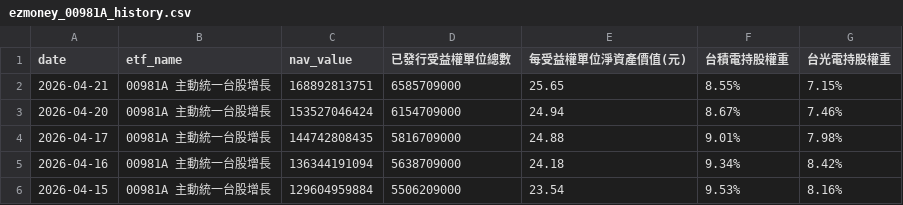
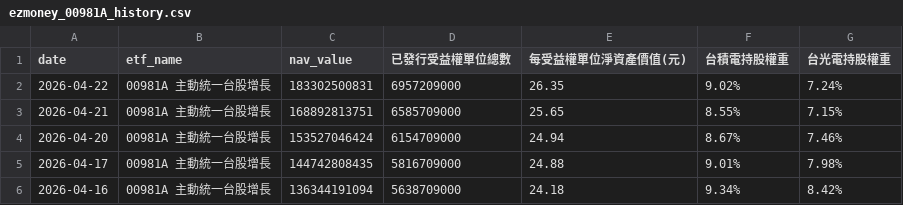
Before and after one commit to charle0111/My-Web, a CSV file: ezmoney_00981A_history.csv, drawn as a sheet; only a part is shown; the shorter side is filled out with more unchanged rows; the diff names each change by its address in the sheet, - before the commit and + after, or states it on an @@ line.

```diff
--- a/ezmoney_00981A_history.csv
+++ b/ezmoney_00981A_history.csv
+row 2: 2026-04-22 | 00981A 主動統一台股增長 | 183302500831 | 6957209000 | 26.35 | 9.02% | 7.24%
```
